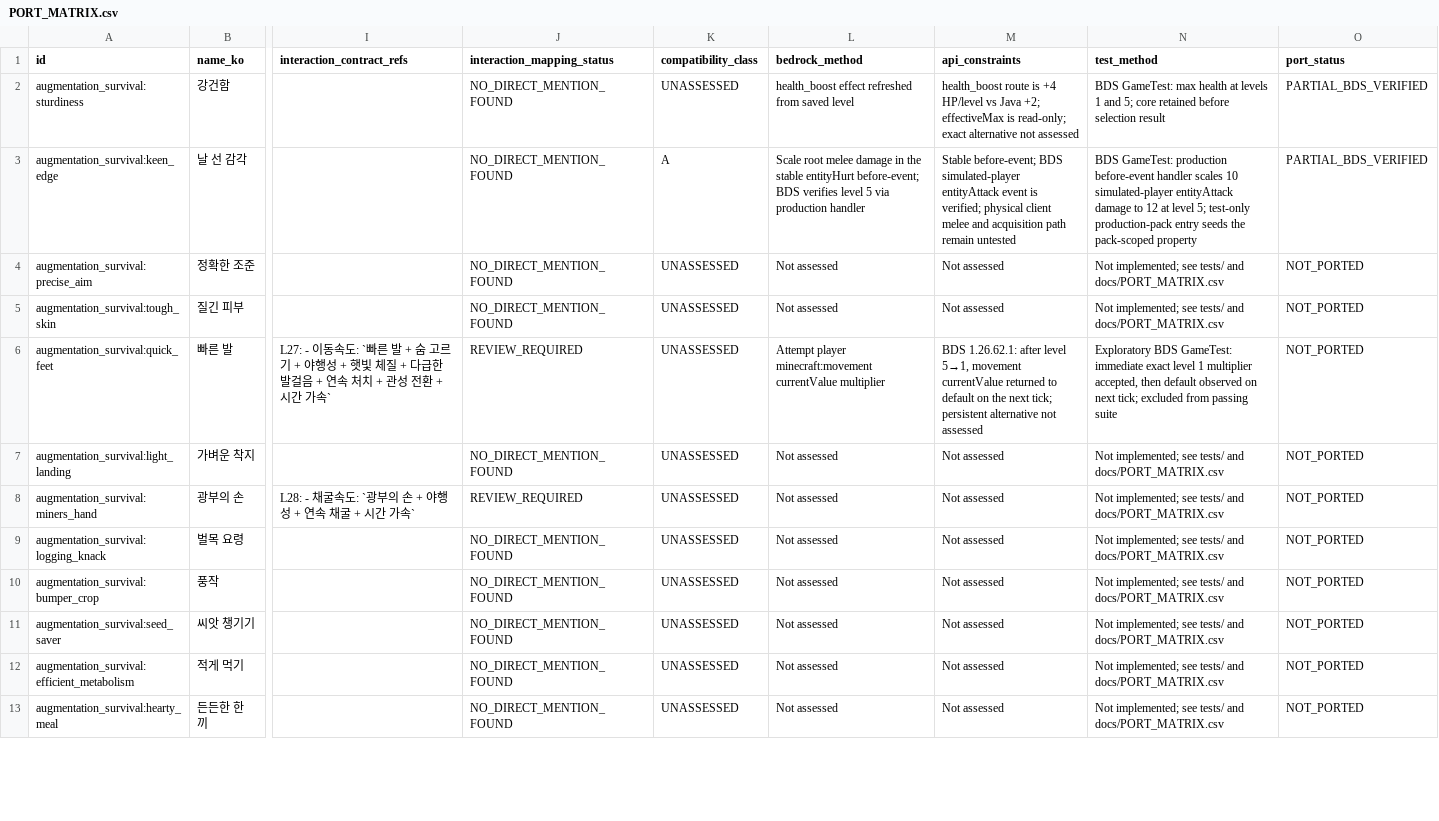
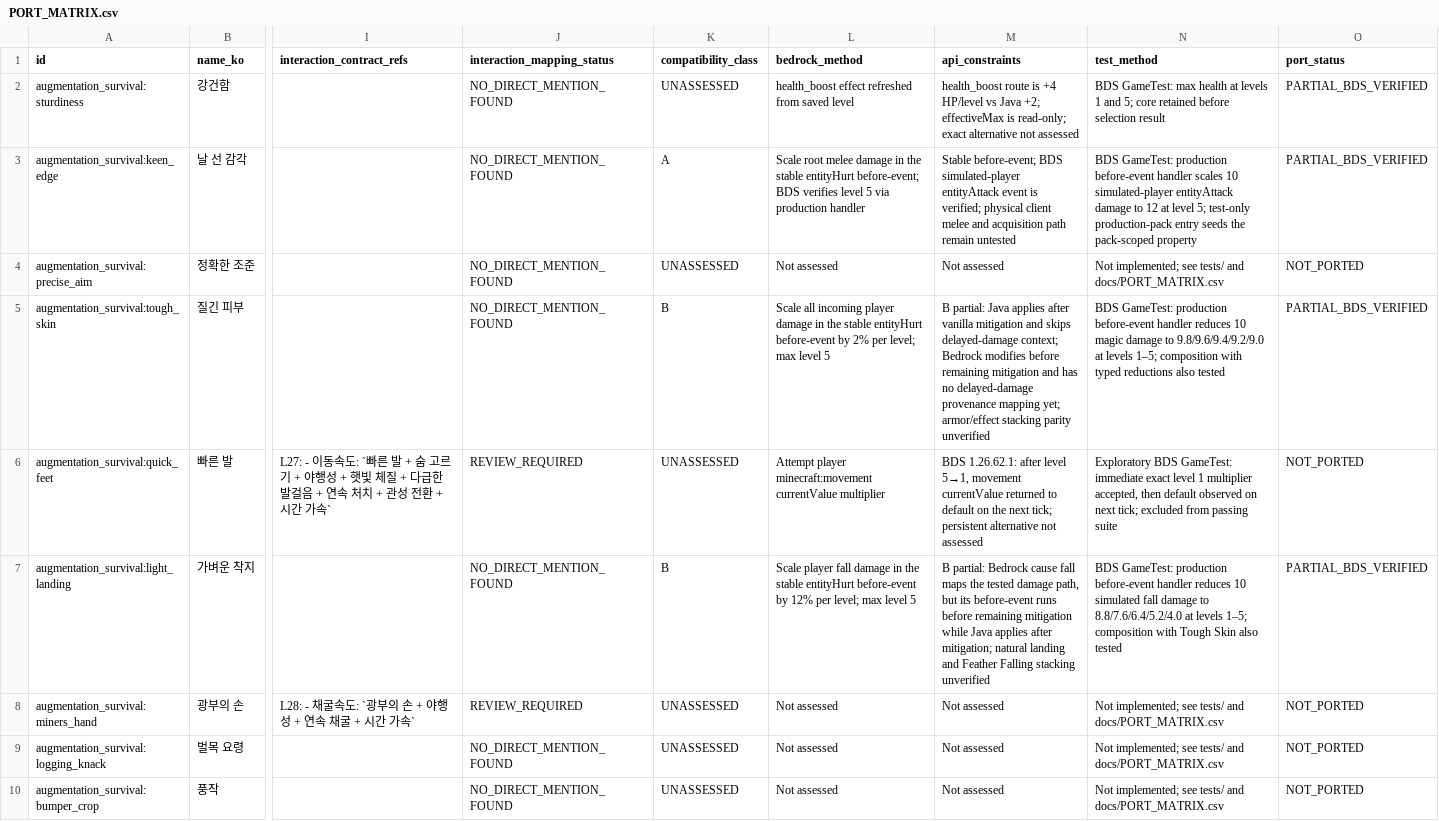
Before and after one commit to q93503128-a11y/minecraft-bedrock, a CSV file: projects/augmentation-survival/docs/PORT_MATRIX.csv, drawn as a sheet; only a part is shown, gaps mark what is left out; the shorter side is filled out with more unchanged rows; the diff names each change by its address in the sheet, - before the commit and + after, or states it on an @@ line.

Commit message:
Port defensive damage modifiers

```diff
--- a/projects/augmentation-survival/docs/PORT_MATRIX.csv
+++ b/projects/augmentation-survival/docs/PORT_MATRIX.csv
-K5 (compatibility_class): UNASSESSED
+K5 (compatibility_class): B
-L5 (bedrock_method): Not assessed
+L5 (bedrock_method): Scale all incoming player damage in the stable entityHurt before-event by 2% per level; max level 5
-M5 (api_constraints): Not assessed
+M5 (api_constraints): B partial: Java applies after vanilla mitigation and skips delayed-damage context; Bedrock modifies before remaining mitigation and has no delayed-damage provenance mapping yet; armor/effect stacking parity unverified
-N5 (test_method): Not implemented; see tests/ and docs/PORT_MATRIX.csv
+N5 (test_method): BDS GameTest: production before-event handler reduces 10 magic damage to 9.8/9.6/9.4/9.2/9.0 at levels 1–5; composition with typed reductions also tested
-O5 (port_status): NOT_PORTED
+O5 (port_status): PARTIAL_BDS_VERIFIED
-K7 (compatibility_class): UNASSESSED
+K7 (compatibility_class): B
-L7 (bedrock_method): Not assessed
+L7 (bedrock_method): Scale player fall damage in the stable entityHurt before-event by 12% per level; max level 5
-M7 (api_constraints): Not assessed
+M7 (api_constraints): B partial: Bedrock cause fall maps the tested damage path, but its before-event runs before remaining mitigation while Java applies after mitigation; natural landing and Feather Falling stacking unverified
-N7 (test_method): Not implemented; see tests/ and docs/PORT_MATRIX.csv
+N7 (test_method): BDS GameTest: production before-event handler reduces 10 simulated fall damage to 8.8/7.6/6.4/5.2/4.0 at levels 1–5; composition with Tough Skin also tested
-O7 (port_status): NOT_PORTED
+O7 (port_status): PARTIAL_BDS_VERIFIED
```
Also changed, not shown: 17 other files.
